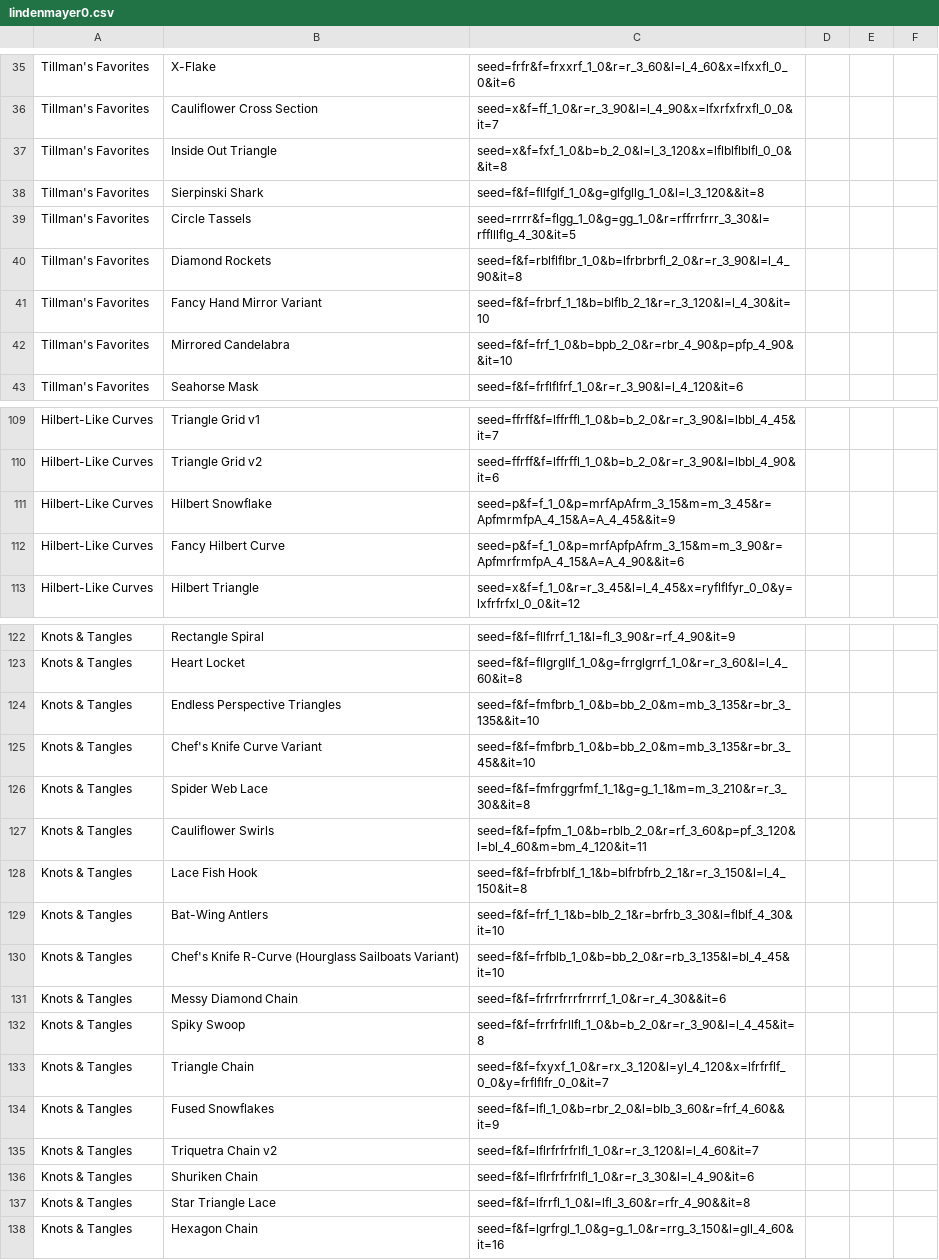
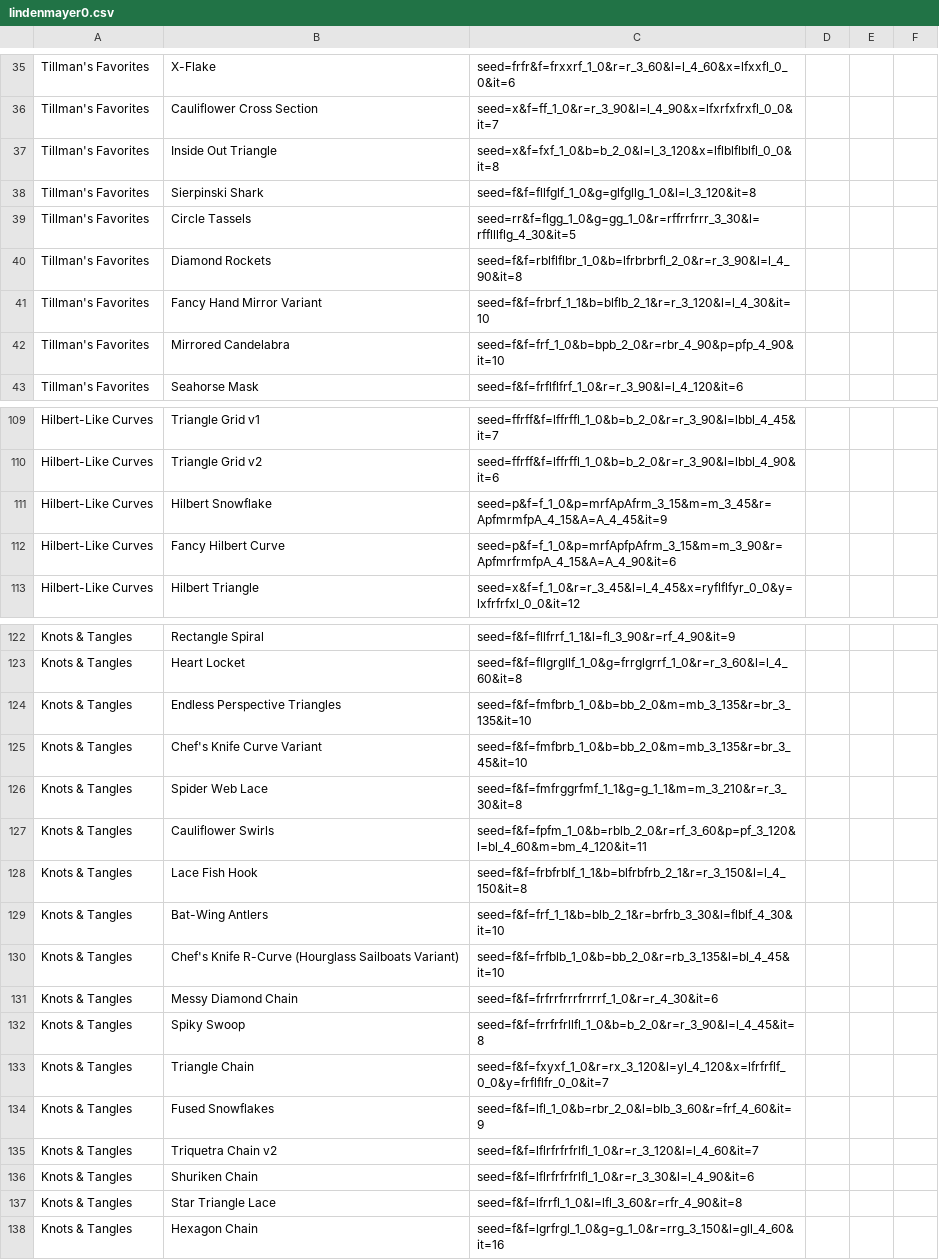
Before and after one commit to micahtillman/fractal, a CSV file: presets/lindenmayer0.csv, drawn as a sheet; only a part is shown, gaps mark what is left out; the diff covers the shown part only.

```diff
--- a/presets/lindenmayer0.csv
+++ b/presets/lindenmayer0.csv
@@ -36,8 +36,8 @@ Tillman's Favorites,X-Flake,seed=frfr&f=frxxrf_1_0&r=r_3_60&l=l_4_60&x=lfxxfl_0_
 Tillman's Favorites,Cauliflower Cross Section ,seed=x&f=ff_1_0&r=r_3_90&l=l_4_90&x=lfxrfxfrxfl_0_0&it=7,,,
-Tillman's Favorites,Inside Out Triangle,seed=x&f=fxf_1_0&b=b_2_0&l=l_3_120&x=lflblflblfl_0_0&&it=8,,,
-Tillman's Favorites,Sierpinski Shark,seed=f&f=fllfglf_1_0&g=glfgllg_1_0&l=l_3_120&&it=8,,,
-Tillman's Favorites,Circle Tassels,seed=rrrr&f=flgg_1_0&g=gg_1_0&r=rffrrfrrr_3_30&l=rfflllflg_4_30&it=5,,,
+Tillman's Favorites,Inside Out Triangle,seed=x&f=fxf_1_0&b=b_2_0&l=l_3_120&x=lflblflblfl_0_0&it=8,,,
+Tillman's Favorites,Sierpinski Shark,seed=f&f=fllfglf_1_0&g=glfgllg_1_0&l=l_3_120&it=8,,,
+Tillman's Favorites,Circle Tassels,seed=rr&f=flgg_1_0&g=gg_1_0&r=rffrrfrrr_3_30&l=rfflllflg_4_30&it=5,,,
 Tillman's Favorites,Diamond Rockets,seed=f&f=rblflflbr_1_0&b=lfrbrbrfl_2_0&r=r_3_90&l=l_4_90&it=8,,,
 Tillman's Favorites,Fancy Hand Mirror Variant,seed=f&f=frbrf_1_1&b=blflb_2_1&r=r_3_120&l=l_4_30&it=10,,,
-Tillman's Favorites,Mirrored Candelabra,seed=f&f=frf_1_0&b=bpb_2_0&r=rbr_4_90&p=pfp_4_90&&it=10,,,
+Tillman's Favorites,Mirrored Candelabra,seed=f&f=frf_1_0&b=bpb_2_0&r=rbr_4_90&p=pfp_4_90&it=10,,,
 Tillman's Favorites,Seahorse Mask,seed=f&f=frflflfrf_1_0&r=r_3_90&l=l_4_120&it=6,,,
@@ -110,4 +110,4 @@ Hilbert-Like Curves,Triangle Grid v1,seed=ffrff&f=lffrffl_1_0&b=b_2_0&r=r_3_90&l
 Hilbert-Like Curves,Triangle Grid v2,seed=ffrff&f=lffrffl_1_0&b=b_2_0&r=r_3_90&l=lbbl_4_90&it=6,,,
-Hilbert-Like Curves,Hilbert Snowflake,seed=p&f=f_1_0&p=mrfApAfrm_3_15&m=m_3_45&r=ApfmrmfpA_4_15&A=A_4_45&&it=9,,,
-Hilbert-Like Curves,Fancy Hilbert Curve,seed=p&f=f_1_0&p=mrfApfpAfrm_3_15&m=m_3_90&r=ApfmrfrmfpA_4_15&A=A_4_90&&it=6,,,
+Hilbert-Like Curves,Hilbert Snowflake,seed=p&f=f_1_0&p=mrfApAfrm_3_15&m=m_3_45&r=ApfmrmfpA_4_15&A=A_4_45&it=9,,,
+Hilbert-Like Curves,Fancy Hilbert Curve,seed=p&f=f_1_0&p=mrfApfpAfrm_3_15&m=m_3_90&r=ApfmrfrmfpA_4_15&A=A_4_90&it=6,,,
 Hilbert-Like Curves,Hilbert Triangle,seed=x&f=f_1_0&r=r_3_45&l=l_4_45&x=ryflflfyr_0_0&y=lxfrfrfxl_0_0&it=12,,,
@@ -123,5 +123,5 @@ Knots & Tangles,Rectangle Spiral,seed=f&f=fllfrrf_1_1&l=fl_3_90&r=rf_4_90&it=9,,
 Knots & Tangles,Heart Locket,seed=f&f=fllgrgllf_1_0&g=frrglgrrf_1_0&r=r_3_60&l=l_4_60&it=8,,,
-Knots & Tangles,Endless Perspective Triangles,seed=f&f=fmfbrb_1_0&b=bb_2_0&m=mb_3_135&r=br_3_135&&it=10,,,
-Knots & Tangles,Chef's Knife Curve Variant,seed=f&f=fmfbrb_1_0&b=bb_2_0&m=mb_3_135&r=br_3_45&&it=10,,,
-Knots & Tangles,Spider Web Lace,seed=f&f=fmfrggrfmf_1_1&g=g_1_1&m=m_3_210&r=r_3_30&&it=8,,,
+Knots & Tangles,Endless Perspective Triangles,seed=f&f=fmfbrb_1_0&b=bb_2_0&m=mb_3_135&r=br_3_135&it=10,,,
+Knots & Tangles,Chef's Knife Curve Variant,seed=f&f=fmfbrb_1_0&b=bb_2_0&m=mb_3_135&r=br_3_45&it=10,,,
+Knots & Tangles,Spider Web Lace,seed=f&f=fmfrggrfmf_1_1&g=g_1_1&m=m_3_210&r=r_3_30&it=8,,,
 Knots & Tangles,Cauliflower Swirls,seed=f&f=fpfm_1_0&b=rblb_2_0&r=rf_3_60&p=pf_3_120&l=bl_4_60&m=bm_4_120&it=11,,,
@@ -130,9 +130,9 @@ Knots & Tangles,Bat-Wing Antlers,seed=f&f=frf_1_1&b=blb_2_1&r=brfrb_3_30&l=flblf
 Knots & Tangles,Chef's Knife R-Curve (Hourglass Sailboats Variant),seed=f&f=frfblb_1_0&b=bb_2_0&r=rb_3_135&l=bl_4_45&it=10,,,
-Knots & Tangles,Messy Diamond Chain,seed=f&f=frfrrfrrrfrrrrf_1_0&r=r_4_30&&it=6,,,
+Knots & Tangles,Messy Diamond Chain,seed=f&f=frfrrfrrrfrrrrf_1_0&r=r_4_30&it=6,,,
 Knots & Tangles,Spiky Swoop,seed=f&f=frrfrfrllfl_1_0&b=b_2_0&r=r_3_90&l=l_4_45&it=8,,,
 Knots & Tangles,Triangle Chain,seed=f&f=fxyxf_1_0&r=rx_3_120&l=yl_4_120&x=lfrfrflf_0_0&y=frflflfr_0_0&it=7,,,
-Knots & Tangles,Fused Snowflakes,seed=f&f=lfl_1_0&b=rbr_2_0&l=blb_3_60&r=frf_4_60&&it=9,,,
+Knots & Tangles,Fused Snowflakes,seed=f&f=lfl_1_0&b=rbr_2_0&l=blb_3_60&r=frf_4_60&it=9,,,
 Knots & Tangles,Triquetra Chain v2,seed=f&f=lflrfrfrfrlfl_1_0&r=r_3_120&l=l_4_60&it=7,,,
 Knots & Tangles,Shuriken Chain,seed=f&f=lflrfrfrfrlfl_1_0&r=r_3_30&l=l_4_90&it=6,,,
-Knots & Tangles,Star Triangle Lace,seed=f&f=lfrrfl_1_0&l=lfl_3_60&r=rfr_4_90&&it=8,,,
+Knots & Tangles,Star Triangle Lace,seed=f&f=lfrrfl_1_0&l=lfl_3_60&r=rfr_4_90&it=8,,,
 Knots & Tangles,Hexagon Chain,seed=f&f=lgrfrgl_1_0&g=g_1_0&r=rrg_3_150&l=gll_4_60&it=16,,,
```
Also changed, not shown: 46 edited cells elsewhere in this file.
